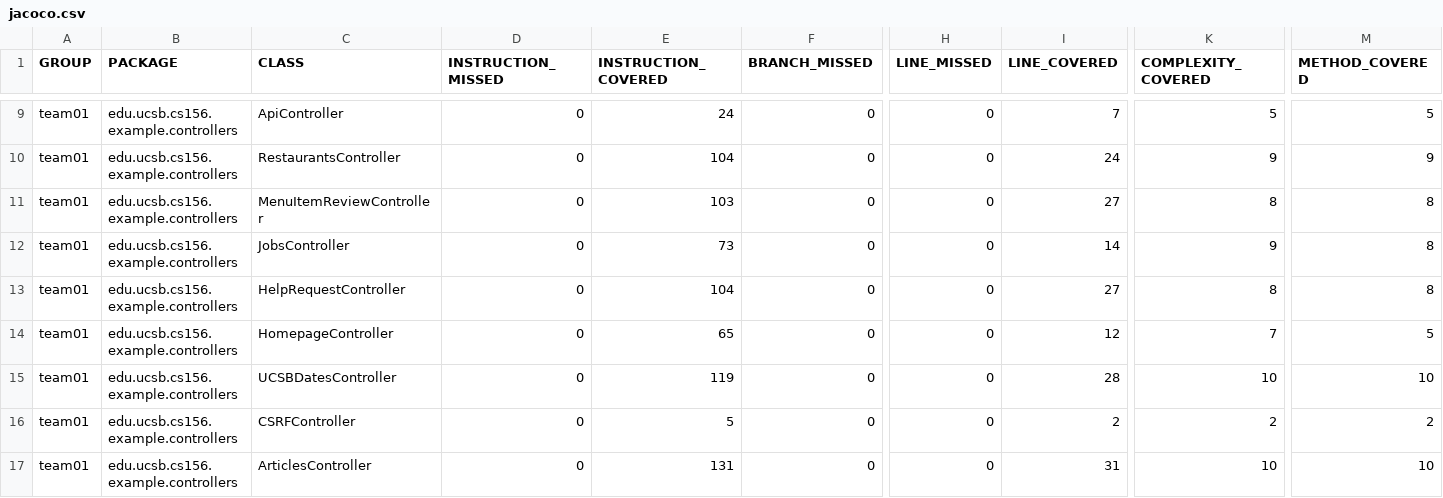
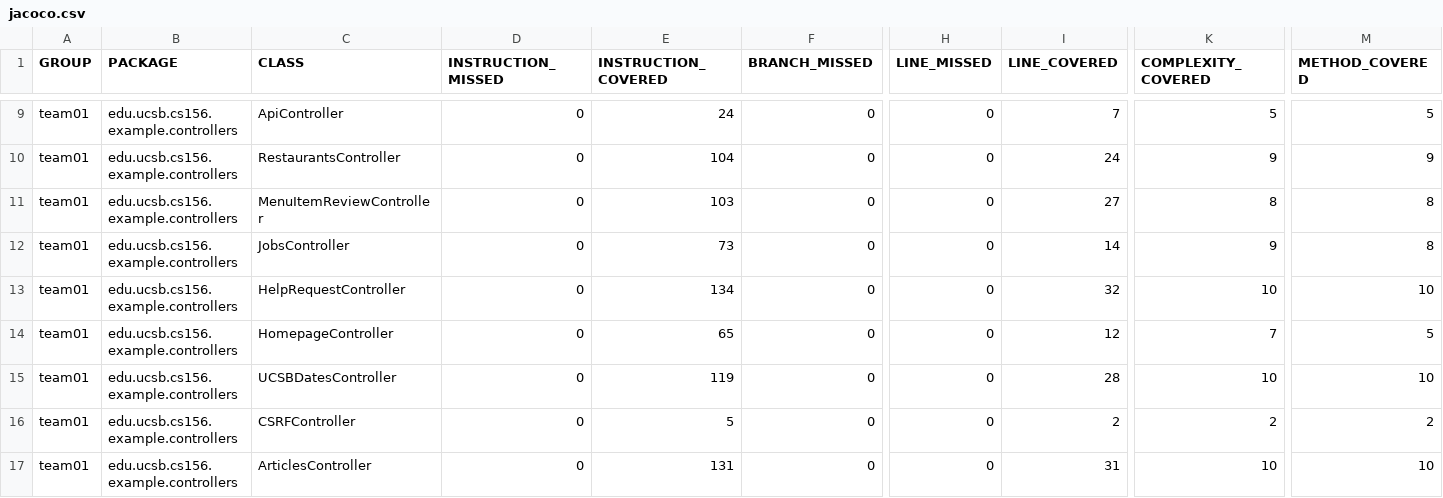
Before and after one commit to ucsb-cs156-s26/team01-s26-05, a CSV file: jacoco/jacoco.csv, drawn as a sheet; only a part is shown, gaps mark what is left out; the diff names each change by its address in the sheet, - before the commit and + after, or states it on an @@ line.

```diff
--- a/jacoco/jacoco.csv
+++ b/jacoco/jacoco.csv
-E13 (INSTRUCTION_COVERED): 104
+E13 (INSTRUCTION_COVERED): 134
-I13 (LINE_COVERED): 27
+I13 (LINE_COVERED): 32
-K13 (COMPLEXITY_COVERED): 8
+K13 (COMPLEXITY_COVERED): 10
-M13 (METHOD_COVERED): 8
+M13 (METHOD_COVERED): 10
```
Also changed, not shown: 7 other files.
